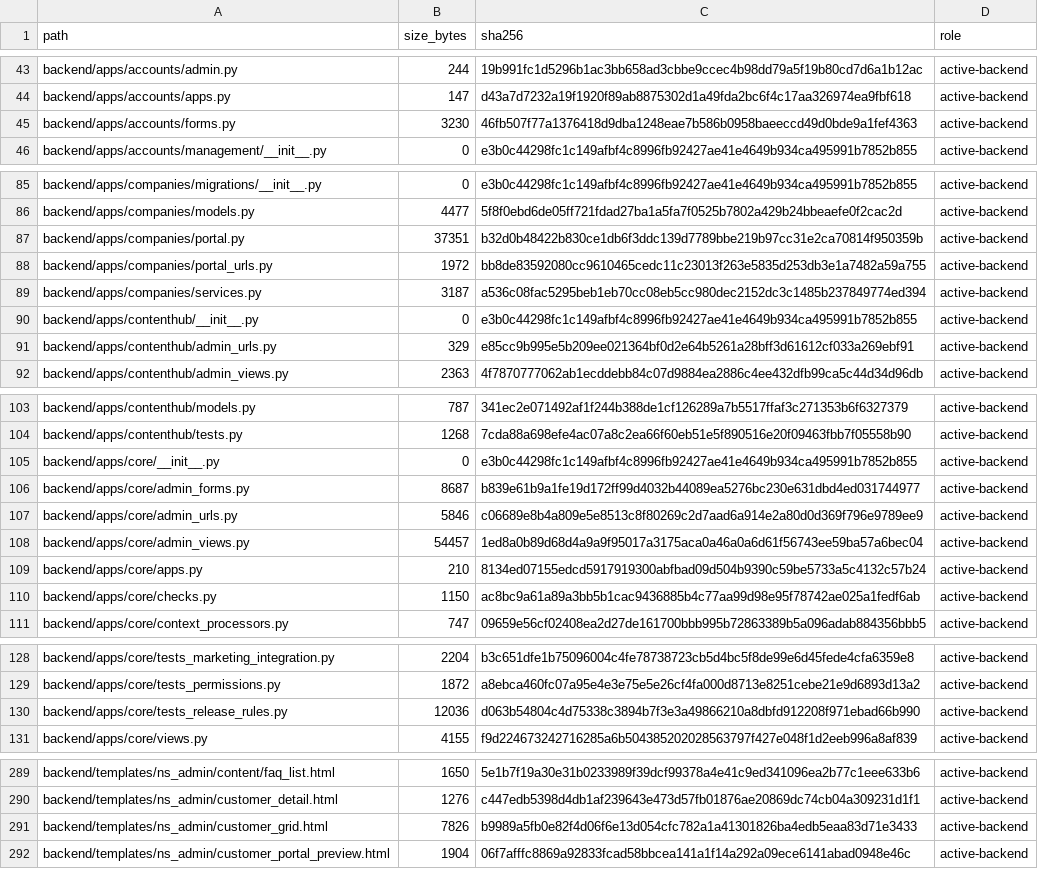
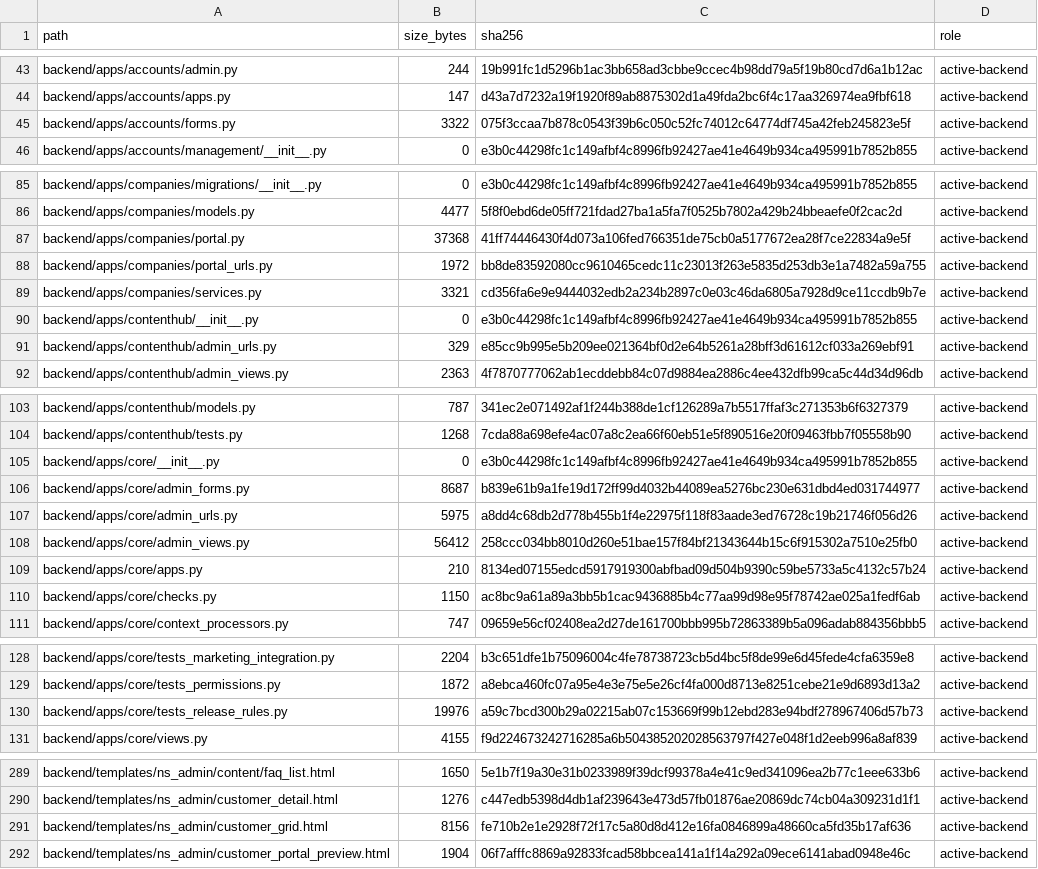
Before and after one commit to deckewandboden/prompmaster, a TSV file: FILE_MANIFEST.tsv, drawn as a sheet; only a part is shown, gaps mark what is left out.

```diff
--- a/FILE_MANIFEST.tsv
+++ b/FILE_MANIFEST.tsv
@@ -44,3 +44,3 @@ backend/apps/accounts/admin.py	244	19b991fc1d5296b1ac3bb658ad3cbbe9ccec4b98dd79a
 backend/apps/accounts/apps.py	147	d43a7d7232a19f1920f89ab8875302d1a49fda2bc6f4c17aa326974ea9fbf618	active-backend
-backend/apps/accounts/forms.py	3230	46fb507f77a1376418d9dba1248eae7b586b0958baeeccd49d0bde9a1fef4363	active-backend
+backend/apps/accounts/forms.py	3322	075f3ccaa7b878c0543f39b6c050c52fc74012c64774df745a42feb245823e5f	active-backend
 backend/apps/accounts/management/__init__.py	0	e3b0c44298fc1c149afbf4c8996fb92427ae41e4649b934ca495991b7852b855	active-backend
@@ -86,5 +86,5 @@ backend/apps/companies/migrations/__init__.py	0	e3b0c44298fc1c149afbf4c8996fb924
 backend/apps/companies/models.py	4477	5f8f0ebd6de05ff721fdad27ba1a5fa7f0525b7802a429b24bbeaefe0f2cac2d	active-backend
-backend/apps/companies/portal.py	37351	b32d0b48422b830ce1db6f3ddc139d7789bbe219b97cc31e2ca70814f950359b	active-backend
+backend/apps/companies/portal.py	37368	41ff74446430f4d073a106fed766351de75cb0a5177672ea28f7ce22834a9e5f	active-backend
 backend/apps/companies/portal_urls.py	1972	bb8de83592080cc9610465cedc11c23013f263e5835d253db3e1a7482a59a755	active-backend
-backend/apps/companies/services.py	3187	a536c08fac5295beb1eb70cc08eb5cc980dec2152dc3c1485b237849774ed394	active-backend
+backend/apps/companies/services.py	3321	cd356fa6e9e9444032edb2a234b2897c0e03c46da6805a7928d9ce11ccdb9b7e	active-backend
 backend/apps/contenthub/__init__.py	0	e3b0c44298fc1c149afbf4c8996fb92427ae41e4649b934ca495991b7852b855	active-backend
@@ -106,4 +106,4 @@ backend/apps/core/__init__.py	0	e3b0c44298fc1c149afbf4c8996fb92427ae41e4649b934c
 backend/apps/core/admin_forms.py	8687	b839e61b9a1fe19d172ff99d4032b44089ea5276bc230e631dbd4ed031744977	active-backend
-backend/apps/core/admin_urls.py	5846	c06689e8b4a809e5e8513c8f80269c2d7aad6a914e2a80d0d369f796e9789ee9	active-backend
-backend/apps/core/admin_views.py	54457	1ed8a0b89d68d4a9a9f95017a3175aca0a46a0a6d61f56743ee59ba57a6bec04	active-backend
+backend/apps/core/admin_urls.py	5975	a8dd4c68db2d778b455b1f4e22975f118f83aade3ed76728c19b21746f056d26	active-backend
+backend/apps/core/admin_views.py	56412	258ccc034bb8010d260e51bae157f84bf21343644b15c6f915302a7510e25fb0	active-backend
 backend/apps/core/apps.py	210	8134ed07155edcd5917919300abfbad09d504b9390c59be5733a5c4132c57b24	active-backend
@@ -129,3 +129,3 @@ backend/apps/core/tests_marketing_integration.py	2204	b3c651dfe1b75096004c4fe787
 backend/apps/core/tests_permissions.py	1872	a8ebca460fc07a95e4e3e75e5e26cf4fa000d8713e8251cebe21e9d6893d13a2	active-backend
-backend/apps/core/tests_release_rules.py	12036	d063b54804c4d75338c3894b7f3e3a49866210a8dbfd912208f971ebad66b990	active-backend
+backend/apps/core/tests_release_rules.py	19976	a59c7bcd300b29a02215ab07c153669f99b12ebd283e94bdf278967406d57b73	active-backend
 backend/apps/core/views.py	4155	f9d224673242716285a6b504385202028563797f427e048f1d2eeb996a8af839	active-backend
@@ -290,3 +290,3 @@ backend/templates/ns_admin/content/faq_list.html	1650	5e1b7f19a30e31b0233989f39d
 backend/templates/ns_admin/customer_detail.html	1276	c447edb5398d4db1af239643e473d57fb01876ae20869dc74cb04a309231d1f1	active-backend
-backend/templates/ns_admin/customer_grid.html	7826	b9989a5fb0e82f4d06f6e13d054cfc782a1a41301826ba4edb5eaa83d71e3433	active-backend
+backend/templates/ns_admin/customer_grid.html	8156	fe710b2e1e2928f72f17c5a80d8d412e16fa0846899a48660ca5fd35b17af636	active-backend
 backend/templates/ns_admin/customer_portal_preview.html	1904	06f7afffc8869a92833fcad58bbcea141a1f14a292a09ece6141abad0948e46c	active-backend
```
Also changed, not shown: 8 other files.
